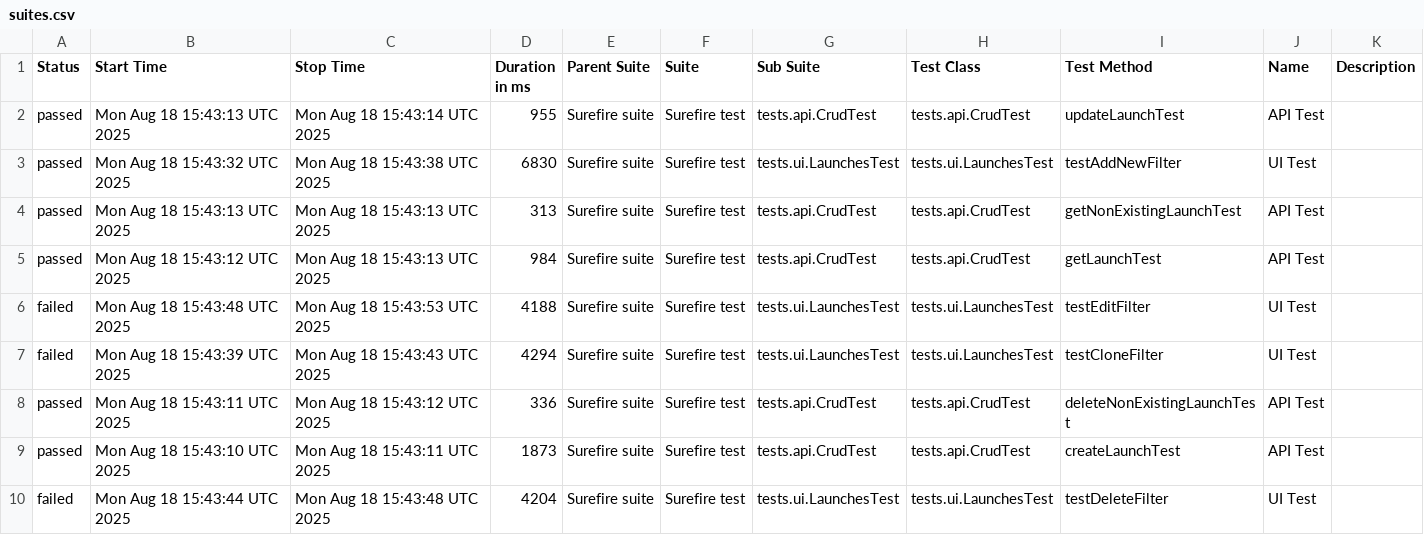
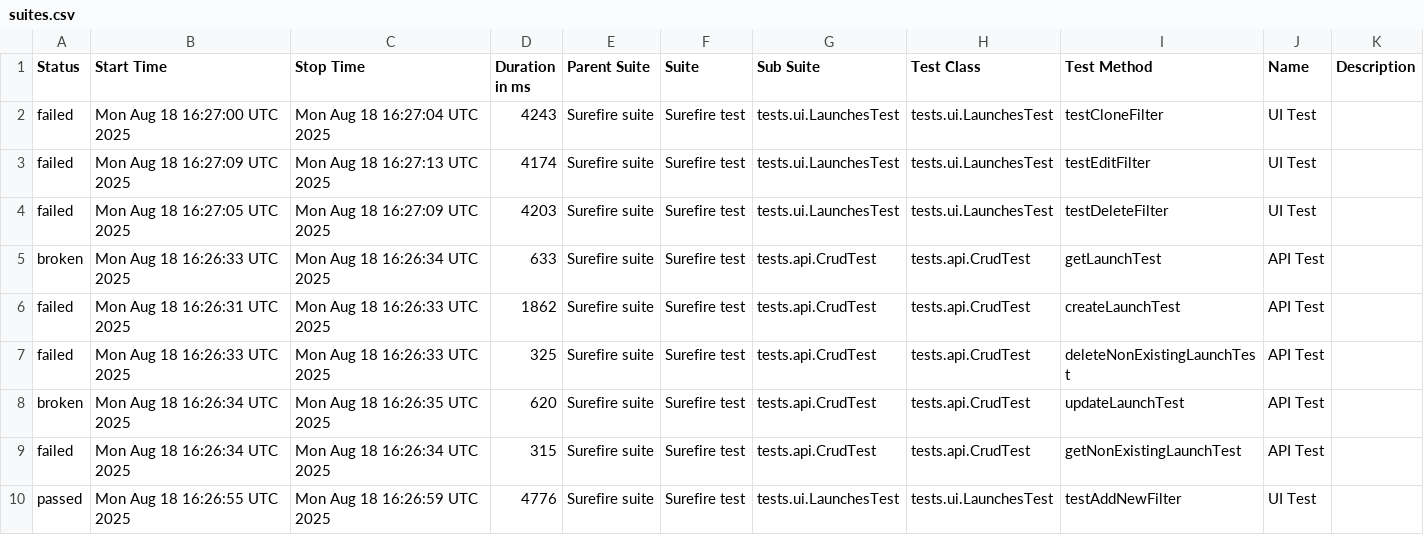
Before and after one commit to Solosnyuk/report-portal-Selenide-Test, a CSV file: data/suites.csv, drawn as a sheet.

```diff
--- a/data/suites.csv
+++ b/data/suites.csv
@@ -1,10 +1,10 @@
 "Status","Start Time","Stop Time","Duration in ms","Parent Suite","Suite","Sub Suite","Test Class","Test Method","Name","Description"
-"passed","Mon Aug 18 15:43:13 UTC 2025","Mon Aug 18 15:43:14 UTC 2025","955","Surefire suite","Surefire test","tests.api.CrudTest","tests.api.CrudTest","updateLaunchTest","API Test",""
-"passed","Mon Aug 18 15:43:32 UTC 2025","Mon Aug 18 15:43:38 UTC 2025","6830","Surefire suite","Surefire test","tests.ui.LaunchesTest","tests.ui.LaunchesTest","testAddNewFilter","UI Test",""
-"passed","Mon Aug 18 15:43:13 UTC 2025","Mon Aug 18 15:43:13 UTC 2025","313","Surefire suite","Surefire test","tests.api.CrudTest","tests.api.CrudTest","getNonExistingLaunchTest","API Test",""
-"passed","Mon Aug 18 15:43:12 UTC 2025","Mon Aug 18 15:43:13 UTC 2025","984","Surefire suite","Surefire test","tests.api.CrudTest","tests.api.CrudTest","getLaunchTest","API Test",""
-"failed","Mon Aug 18 15:43:48 UTC 2025","Mon Aug 18 15:43:53 UTC 2025","4188","Surefire suite","Surefire test","tests.ui.LaunchesTest","tests.ui.LaunchesTest","testEditFilter","UI Test",""
-"failed","Mon Aug 18 15:43:39 UTC 2025","Mon Aug 18 15:43:43 UTC 2025","4294","Surefire suite","Surefire test","tests.ui.LaunchesTest","tests.ui.LaunchesTest","testCloneFilter","UI Test",""
-"passed","Mon Aug 18 15:43:11 UTC 2025","Mon Aug 18 15:43:12 UTC 2025","336","Surefire suite","Surefire test","tests.api.CrudTest","tests.api.CrudTest","deleteNonExistingLaunchTest","API Test",""
-"passed","Mon Aug 18 15:43:10 UTC 2025","Mon Aug 18 15:43:11 UTC 2025","1873","Surefire suite","Surefire test","tests.api.CrudTest","tests.api.CrudTest","createLaunchTest","API Test",""
-"failed","Mon Aug 18 15:43:44 UTC 2025","Mon Aug 18 15:43:48 UTC 2025","4204","Surefire suite","Surefire test","tests.ui.LaunchesTest","tests.ui.LaunchesTest","testDeleteFilter","UI Test",""
+"failed","Mon Aug 18 16:27:00 UTC 2025","Mon Aug 18 16:27:04 UTC 2025","4243","Surefire suite","Surefire test","tests.ui.LaunchesTest","tests.ui.LaunchesTest","testCloneFilter","UI Test",""
+"failed","Mon Aug 18 16:27:09 UTC 2025","Mon Aug 18 16:27:13 UTC 2025","4174","Surefire suite","Surefire test","tests.ui.LaunchesTest","tests.ui.LaunchesTest","testEditFilter","UI Test",""
+"failed","Mon Aug 18 16:27:05 UTC 2025","Mon Aug 18 16:27:09 UTC 2025","4203","Surefire suite","Surefire test","tests.ui.LaunchesTest","tests.ui.LaunchesTest","testDeleteFilter","UI Test",""
+"broken","Mon Aug 18 16:26:33 UTC 2025","Mon Aug 18 16:26:34 UTC 2025","633","Surefire suite","Surefire test","tests.api.CrudTest","tests.api.CrudTest","getLaunchTest","API Test",""
+"failed","Mon Aug 18 16:26:31 UTC 2025","Mon Aug 18 16:26:33 UTC 2025","1862","Surefire suite","Surefire test","tests.api.CrudTest","tests.api.CrudTest","createLaunchTest","API Test",""
+"failed","Mon Aug 18 16:26:33 UTC 2025","Mon Aug 18 16:26:33 UTC 2025","325","Surefire suite","Surefire test","tests.api.CrudTest","tests.api.CrudTest","deleteNonExistingLaunchTest","API Test",""
+"broken","Mon Aug 18 16:26:34 UTC 2025","Mon Aug 18 16:26:35 UTC 2025","620","Surefire suite","Surefire test","tests.api.CrudTest","tests.api.CrudTest","updateLaunchTest","API Test",""
+"failed","Mon Aug 18 16:26:34 UTC 2025","Mon Aug 18 16:26:34 UTC 2025","315","Surefire suite","Surefire test","tests.api.CrudTest","tests.api.CrudTest","getNonExistingLaunchTest","API Test",""
+"passed","Mon Aug 18 16:26:55 UTC 2025","Mon Aug 18 16:26:59 UTC 2025","4776","Surefire suite","Surefire test","tests.ui.LaunchesTest","tests.ui.LaunchesTest","testAddNewFilter","UI Test",""
```
Also changed, not shown: data/behaviors.csv, 39 other files.
